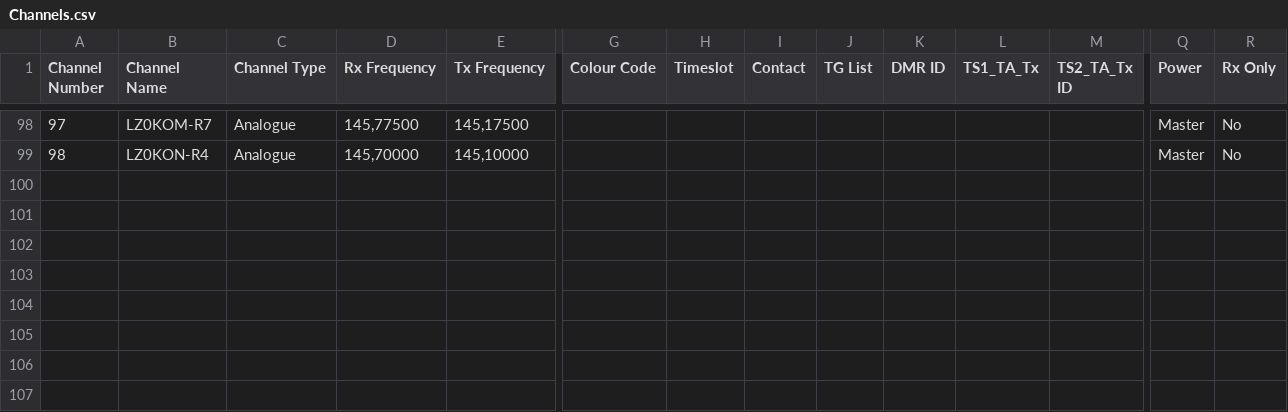
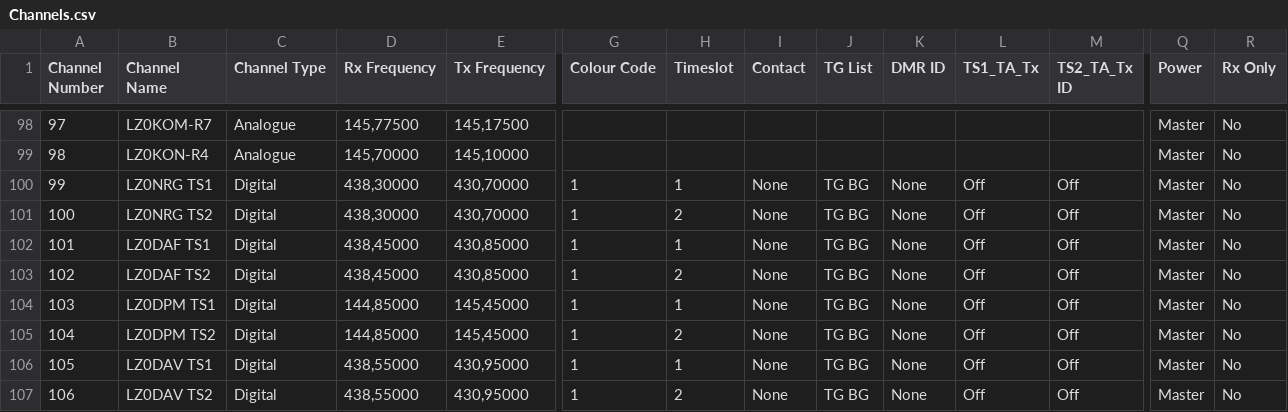
Before and after one commit to mvyanakiev/tyt-uv390-codeplug, a CSV file: pythonProject/cp/Channels.csv, drawn as a sheet; only a part is shown, gaps mark what is left out; rows hold the shown columns only; the diff names each change by its address in the sheet, - before the commit and + after, or states it on an @@ line.

```diff
--- a/pythonProject/cp/Channels.csv
+++ b/pythonProject/cp/Channels.csv
+row 100: 99 | LZ0NRG TS1 | Digital | 438,30000 | 430,70000 | 1 | 1 | None | TG BG | None | Off | Off | Master | No
+row 101: 100 | LZ0NRG TS2 | Digital | 438,30000 | 430,70000 | 1 | 2 | None | TG BG | None | Off | Off | Master | No
+row 102: 101 | LZ0DAF TS1 | Digital | 438,45000 | 430,85000 | 1 | 1 | None | TG BG | None | Off | Off | Master | No
+row 103: 102 | LZ0DAF TS2 | Digital | 438,45000 | 430,85000 | 1 | 2 | None | TG BG | None | Off | Off | Master | No
+row 104: 103 | LZ0DPM TS1 | Digital | 144,85000 | 145,45000 | 1 | 1 | None | TG BG | None | Off | Off | Master | No
+row 105: 104 | LZ0DPM TS2 | Digital | 144,85000 | 145,45000 | 1 | 2 | None | TG BG | None | Off | Off | Master | No
+row 106: 105 | LZ0DAV TS1 | Digital | 438,55000 | 430,95000 | 1 | 1 | None | TG BG | None | Off | Off | Master | No
+row 107: 106 | LZ0DAV TS2 | Digital | 438,55000 | 430,95000 | 1 | 2 | None | TG BG | None | Off | Off | Master | No
```
Also changed, not shown: pythonProject/cp/Zones.csv.
